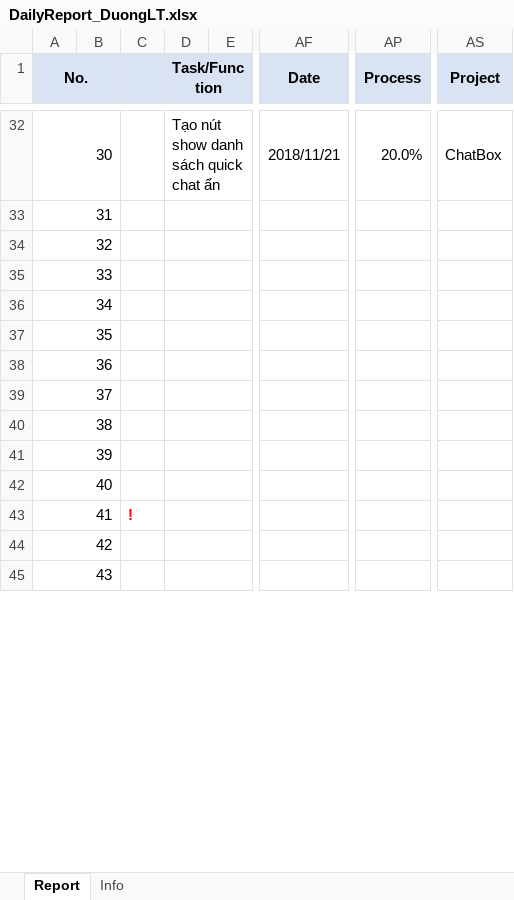
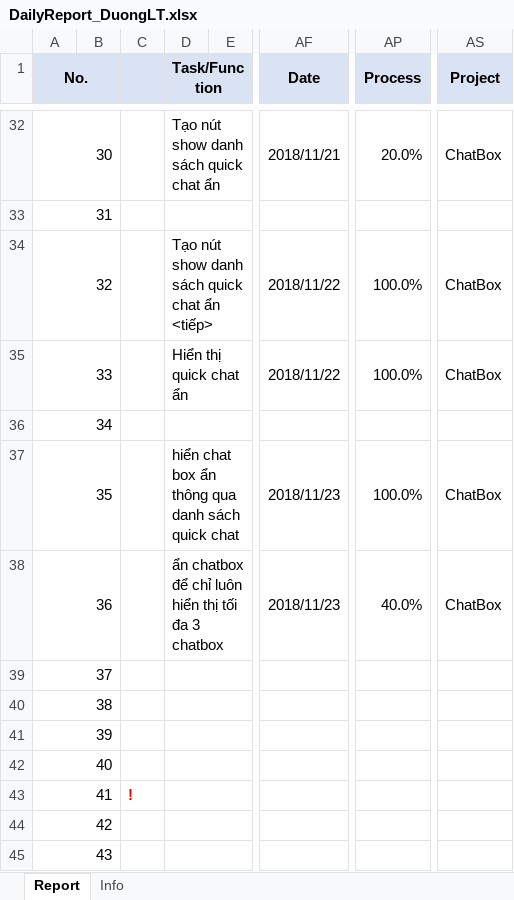
Before and after one commit to pcadev/Reports, an Excel workbook: DailyReport/DailyReport_DuongLT.xlsx, sheet Report, drawn as a sheet; only a part is shown, gaps mark what is left out; values as stored, in another font and other column widths than the file's, no borders; charts and pictures not drawn; the diff names each change by its address in the sheet, - before the commit and + after, or states it on an @@ line.

Commit message:
23.11.18 task quickchat

```diff
--- a/DailyReport/DailyReport_DuongLT.xlsx (sheet Report)
+++ b/DailyReport/DailyReport_DuongLT.xlsx (sheet Report)
-D34 (Task/Function): (empty)
+D34 (Task/Function): Tạo nút show danh sách quick chat ẩn <tiếp>
-AF34:AF35 (Date): (empty)
+AF34:AF35 (Date): 2018/11/22
-AP34:AP35 (Process): (empty)
+AP34:AP35 (Process): 100.0%
-AS34:AS35 (Project): (empty)
+AS34:AS35 (Project): ChatBox
-D35 (Task/Function): (empty)
+D35 (Task/Function): Hiển thị quick chat ẩn
-D37 (Task/Function): (empty)
+D37 (Task/Function): hiển chat box ẩn thông qua danh sách quick chat
-AF37:AF38 (Date): (empty)
+AF37:AF38 (Date): 2018/11/23
-AP37 (Process): (empty)
+AP37 (Process): 100.0%
-AS37:AS38 (Project): (empty)
+AS37:AS38 (Project): ChatBox
-D38 (Task/Function): (empty)
+D38 (Task/Function): ẩn chatbox để chỉ luôn hiển thị tối đa 3 chatbox
-AP38 (Process): (empty)
+AP38 (Process): 40.0%
```
Also changed, not shown: charts or pictures.
